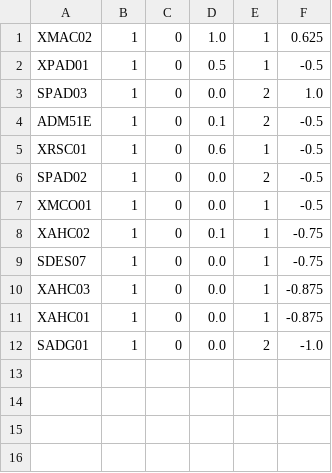
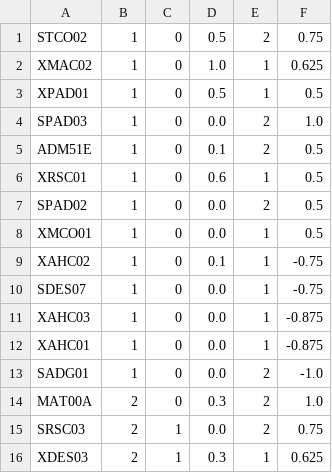
Before and after one commit to CaiqueBrandani/Metaheuristicas, a CSV file: data/processed/processed_normalized_input.csv, drawn as a sheet.

```diff
--- a/data/processed/processed_normalized_input.csv
+++ b/data/processed/processed_normalized_input.csv
@@ -1,8 +1,9 @@
+STCO02,1,0,0.5,2,0.75
 XMAC02,1,0,1.0,1,0.625
-XPAD01,1,0,0.5,1,-0.5
+XPAD01,1,0,0.5,1,0.5
 SPAD03,1,0,0.0,2,1.0
-ADM51E,1,0,0.1,2,-0.5
-XRSC01,1,0,0.6,1,-0.5
-SPAD02,1,0,0.0,2,-0.5
-XMCO01,1,0,0.0,1,-0.5
+ADM51E,1,0,0.1,2,0.5
+XRSC01,1,0,0.6,1,0.5
+SPAD02,1,0,0.0,2,0.5
+XMCO01,1,0,0.0,1,0.5
 XAHC02,1,0,0.1,1,-0.75
@@ -12 +13,4 @@ XAHC01,1,0,0.0,1,-0.875
 SADG01,1,0,0.0,2,-1.0
+MAT00A,2,0,0.3,2,1.0
+SRSC03,2,1,0.0,2,0.75
+XDES03,2,1,0.3,1,0.625
```
Also changed, not shown: data/processed/processed_input.csv, 4 other files.
